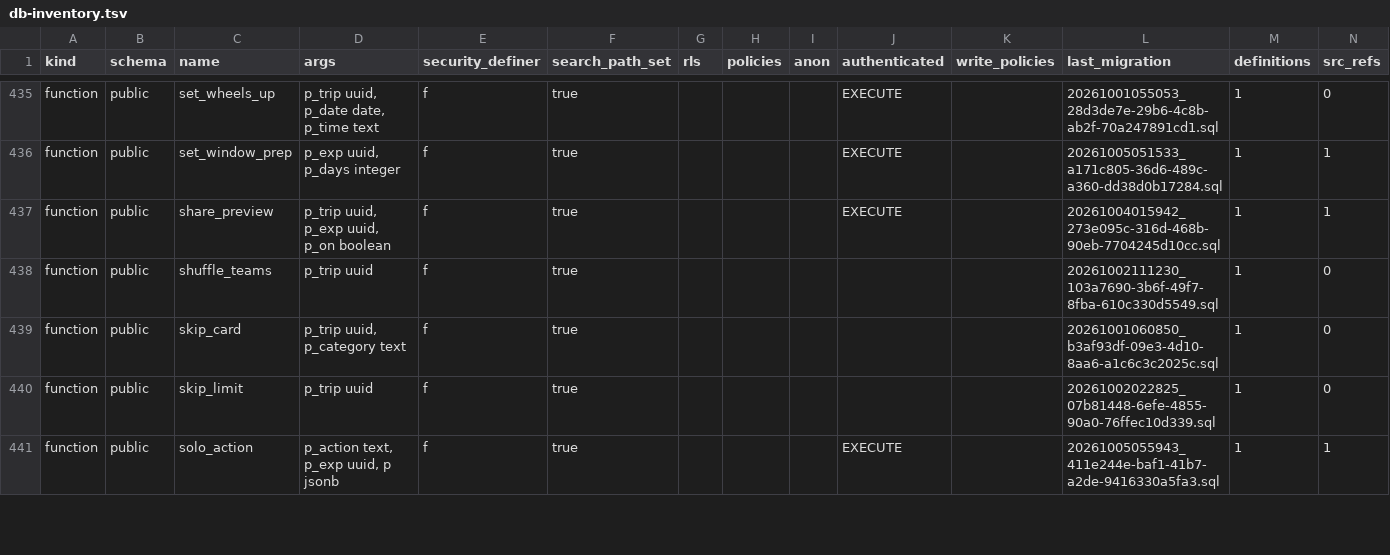
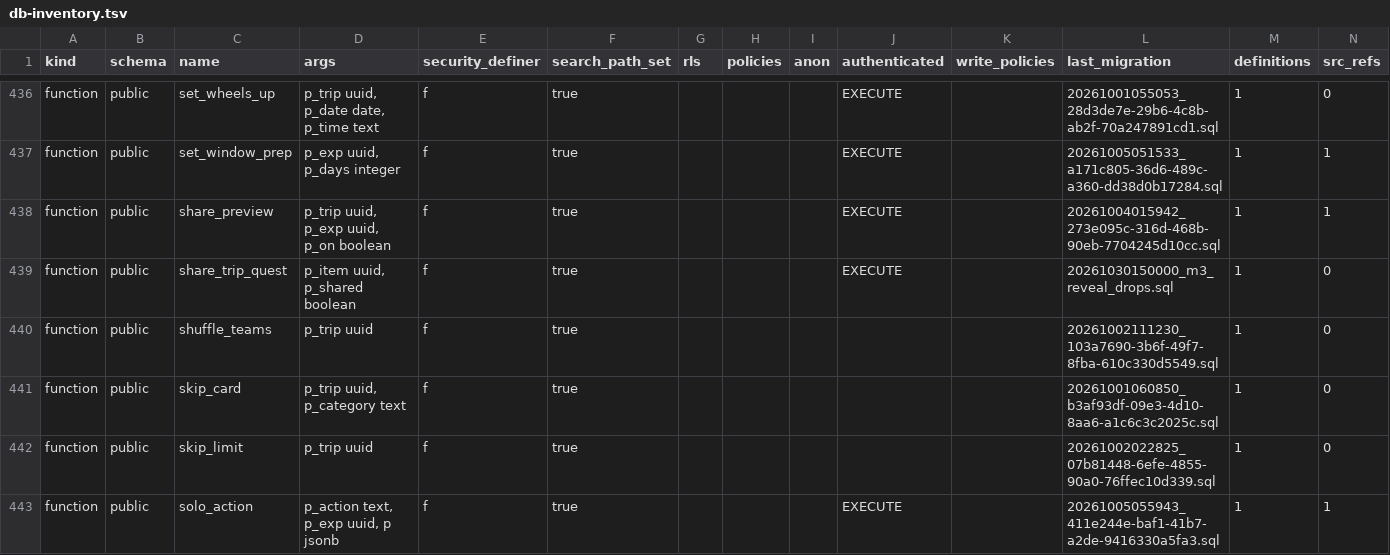
Before and after one commit to KAMALr80/Trip_bbtl, a TSV file: docs/inventory/db-inventory.tsv, drawn as a sheet; only a part is shown, gaps mark what is left out; rows hold the shown columns only; the diff covers the shown part only; the diff names each change by its address in the sheet, - before the commit and + after, or states it on an @@ line.

```diff
--- a/docs/inventory/db-inventory.tsv
+++ b/docs/inventory/db-inventory.tsv
+row 439: function | public | share_trip_quest | p_item uuid, p_shared boolean | f | true |  |  |  | EXECUTE |  | 20261030150000_m3_reveal_drops.sql | 1 | 0
```
Also changed, not shown: 8 added rows and 38 edited cells elsewhere in this file, 7 other files.
